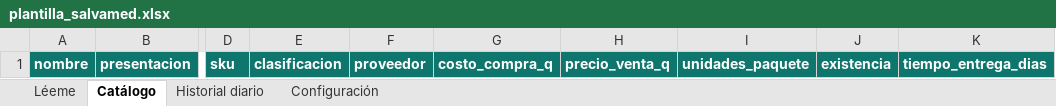
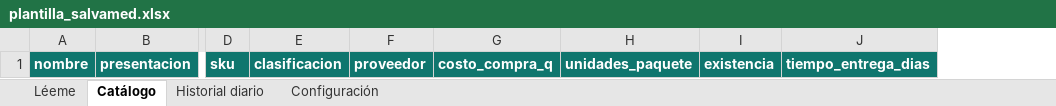
Before and after one commit to Eduardovisoni/salvamed, an Excel workbook: datos/plantilla_salvamed.xlsx, sheet Catálogo, drawn as a sheet; only a part is shown, gaps mark what is left out; values as stored, in another font and other column widths than the file's, no borders; the diff names each change by its address in the sheet, - before the commit and + after, or states it on an @@ line.

```diff
--- a/datos/plantilla_salvamed.xlsx (sheet Catálogo)
+++ b/datos/plantilla_salvamed.xlsx (sheet Catálogo)
-column H, row 1: precio_venta_q
```
Also changed, not shown: sheet Léeme, sheet Configuración, datos/ejemplo_simulado.xlsx, 41 other files.
